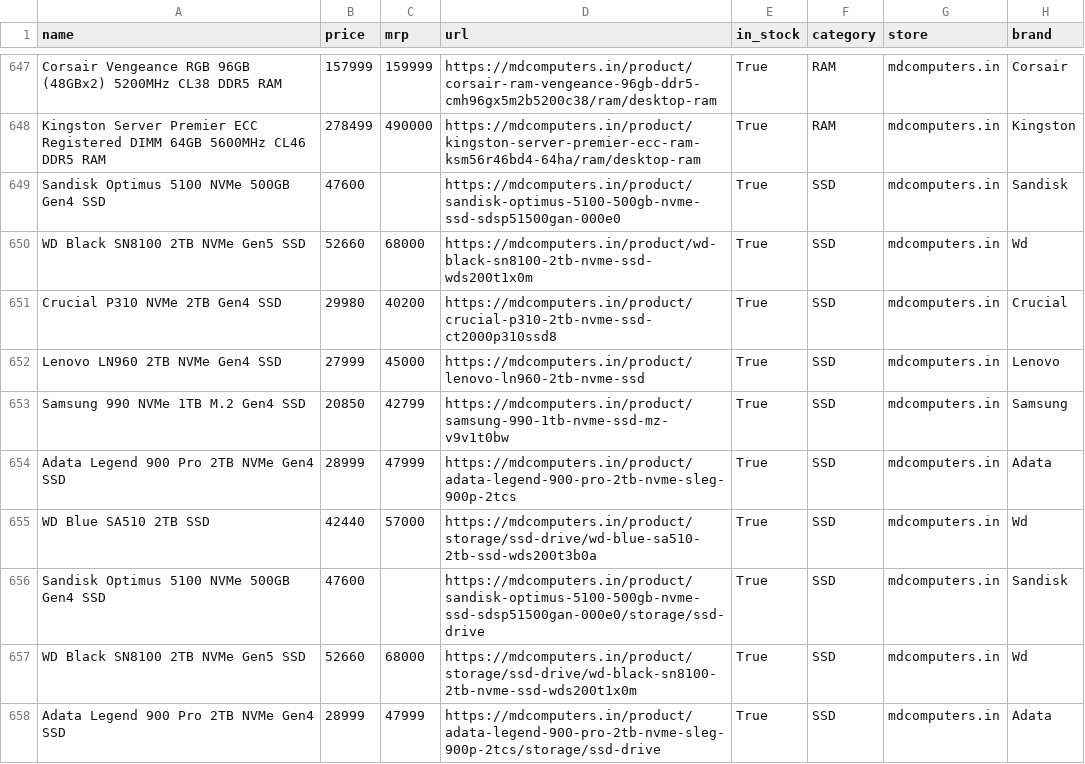
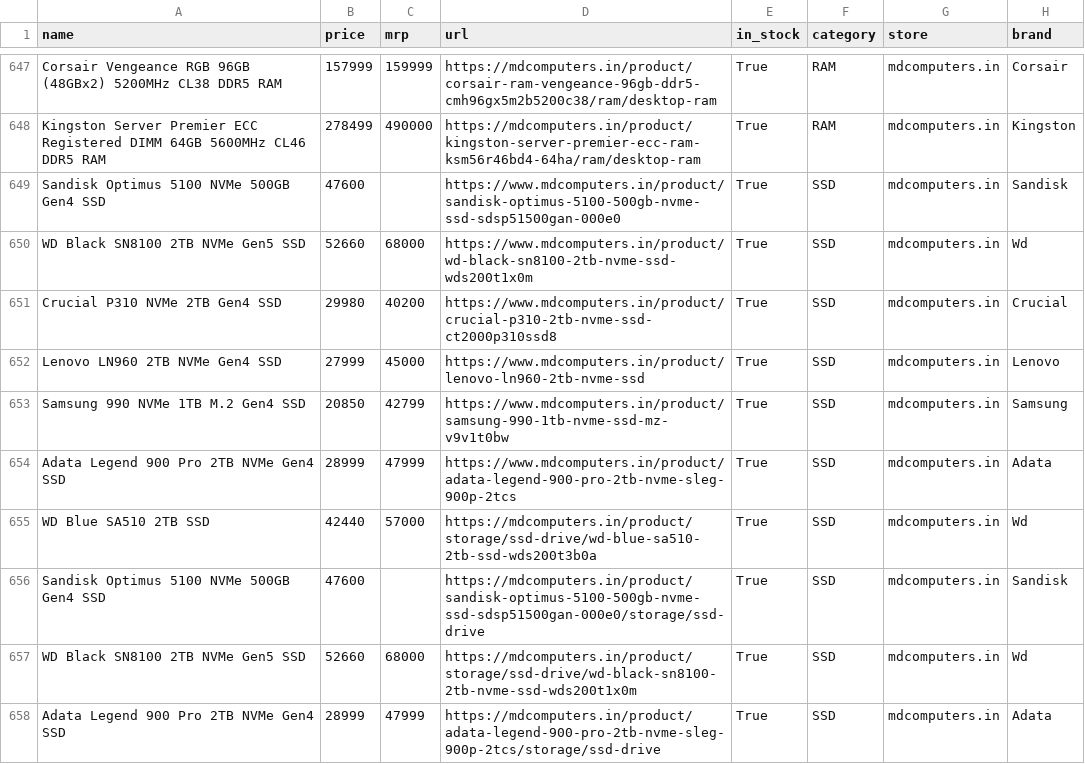
Before and after one commit to aashutosh2102/pc-price-tracker, a CSV file: data/market_latest.csv, drawn as a sheet; only a part is shown, gaps mark what is left out; the diff names each change by its address in the sheet, - before the commit and + after, or states it on an @@ line.

```diff
--- a/data/market_latest.csv
+++ b/data/market_latest.csv
-D649 (url): https://mdcomputers.in/product/sandisk-optimus-5100-500gb-nvme-ssd-sdsp51500gan-000e0
+D649 (url): https://www.mdcomputers.in/product/sandisk-optimus-5100-500gb-nvme-ssd-sdsp51500gan-000e0
-D650 (url): https://mdcomputers.in/product/wd-black-sn8100-2tb-nvme-ssd-wds200t1x0m
+D650 (url): https://www.mdcomputers.in/product/wd-black-sn8100-2tb-nvme-ssd-wds200t1x0m
-D651 (url): https://mdcomputers.in/product/crucial-p310-2tb-nvme-ssd-ct2000p310ssd8
+D651 (url): https://www.mdcomputers.in/product/crucial-p310-2tb-nvme-ssd-ct2000p310ssd8
-D652 (url): https://mdcomputers.in/product/lenovo-ln960-2tb-nvme-ssd
+D652 (url): https://www.mdcomputers.in/product/lenovo-ln960-2tb-nvme-ssd
-D653 (url): https://mdcomputers.in/product/samsung-990-1tb-nvme-ssd-mz-v9v1t0bw
+D653 (url): https://www.mdcomputers.in/product/samsung-990-1tb-nvme-ssd-mz-v9v1t0bw
-D654 (url): https://mdcomputers.in/product/adata-legend-900-pro-2tb-nvme-sleg-900p-2tcs
+D654 (url): https://www.mdcomputers.in/product/adata-legend-900-pro-2tb-nvme-sleg-900p-2tcs
```
Also changed, not shown: data/market_seen.csv, 2 other files.
